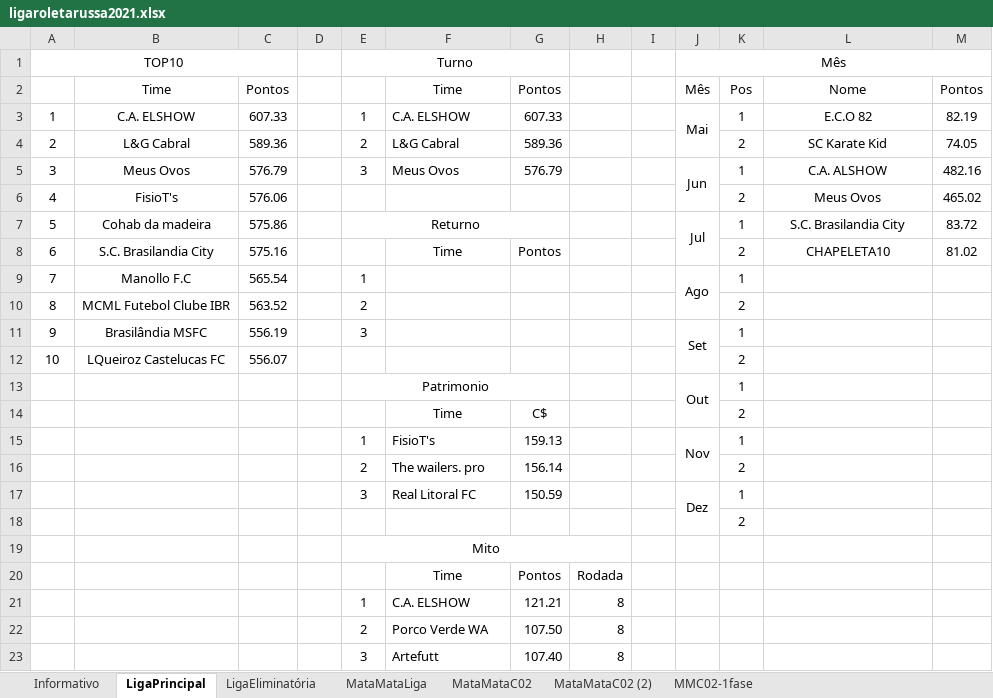
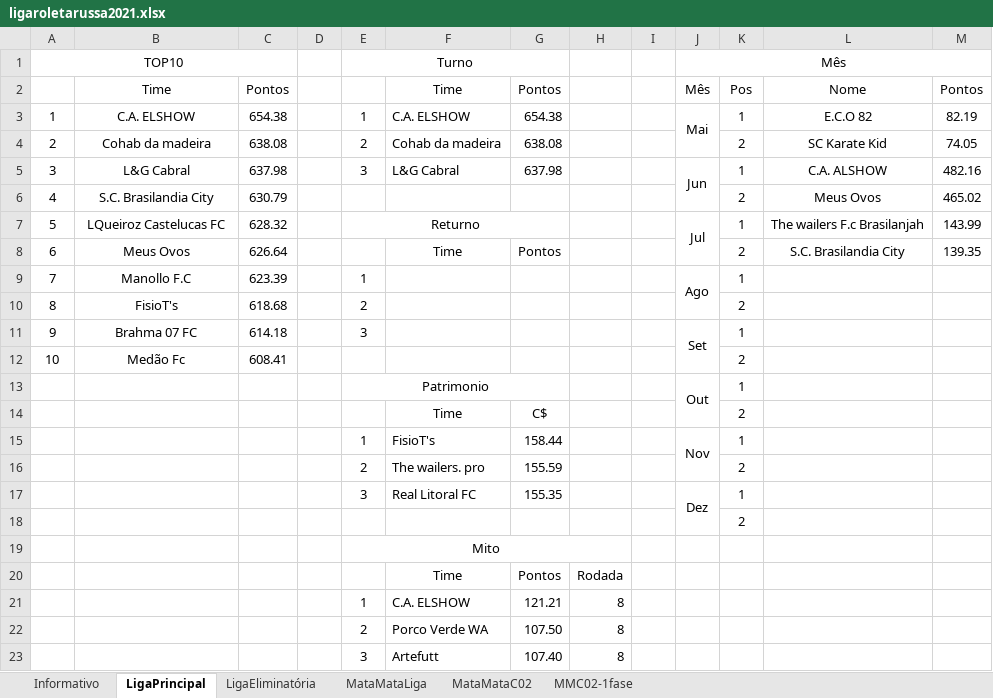
Before and after one commit to cknakayama/automacao_ligaroletarussa2021, an Excel workbook: ligaroletarussa2021.xlsx, sheet LigaPrincipal, drawn as a sheet; values as stored, in another font and other column widths than the file's, no borders; conditional formats not drawn; the diff names each change by its address in the sheet, - before the commit and + after, or states it on an @@ line.

```diff
--- a/ligaroletarussa2021.xlsx (sheet LigaPrincipal)
+++ b/ligaroletarussa2021.xlsx (sheet LigaPrincipal)
-sheet tab: MataMataC02 (2)
-C3: 607.33
+C3: 654.38
-G3: 607.33
+G3: 654.38
-B4: L&G Cabral
+B4: Cohab da madeira
-C4: 589.36
+C4: 638.08
-F4: L&G Cabral
+F4: Cohab da madeira
-G4: 589.36
+G4: 638.08
-B5: Meus Ovos
+B5: L&G Cabral
-C5: 576.79
+C5: 637.98
-F5: Meus Ovos
+F5: L&G Cabral
-G5: 576.79
+G5: 637.98
-B6: FisioT's
+B6: S.C. Brasilandia City
-C6: 576.06
+C6: 630.79
-B7: Cohab da madeira
+B7: LQueiroz Castelucas FC
-C7: 575.86
+C7: 628.32
-L7: S.C. Brasilandia City
+L7: The wailers F.c Brasilanjah
-M7: 83.72
+M7: 143.99
-B8: S.C. Brasilandia City
+B8: Meus Ovos
-C8: 575.16
+C8: 626.64
-L8: CHAPELETA10
+L8: S.C. Brasilandia City
-M8: 81.02
+M8: 139.35
-C9: 565.54
+C9: 623.39
-B10: MCML Futebol Clube IBR
+B10: FisioT's
-C10: 563.52
+C10: 618.68
-B11: Brasilândia MSFC
+B11: Brahma 07 FC
-C11: 556.19
+C11: 614.18
-B12: LQueiroz Castelucas FC
+B12: Medão Fc
-C12: 556.07
+C12: 608.41
-G15: 159.13
+G15: 158.44
-G16: 156.14
+G16: 155.59
-G17: 150.59
+G17: 155.35
```
Also changed, not shown: sheet Informativo, sheet MataMataC02, sheet LigaEliminatória, sheet MataMataLiga, sheet MMC02-1fase, 2 other files.
